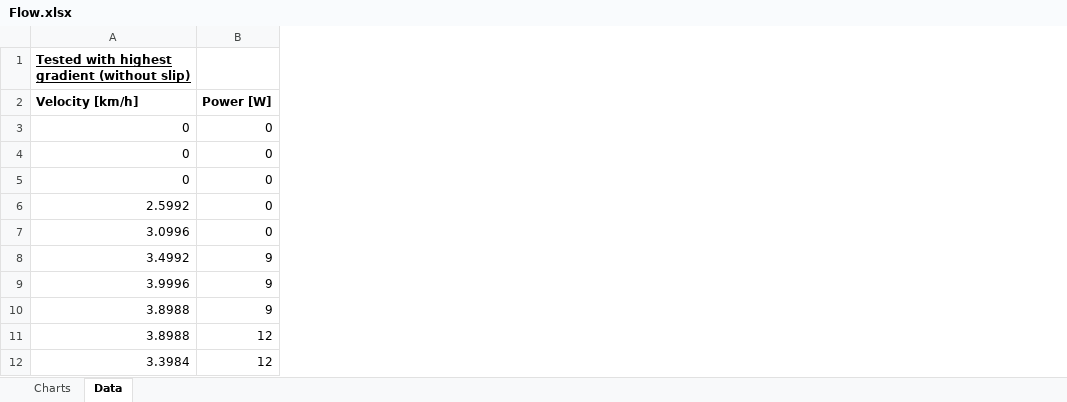
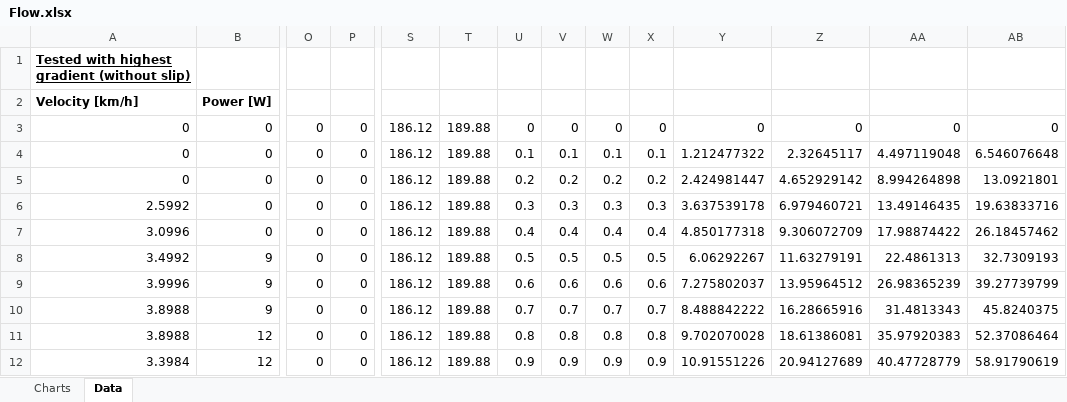
Before and after one commit to jellehaasnoot/Tacx_Simulant_Verificatie_Script_GIT, an Excel workbook: Flow.xlsx, sheet Data, drawn as a sheet; only a part is shown, gaps mark what is left out; values as stored, in another font and other column widths than the file's, no borders; the diff covers the shown part only; the diff names each change by its address in the sheet, - before the commit and + after, or states it on an @@ line.

```diff
--- a/Flow.xlsx (sheet Data)
+++ b/Flow.xlsx (sheet Data)
+column O, rows 3-12: all 0
+column P, rows 3-12: all 0
+column S, rows 3-12: all 186.12
+column T, rows 3-12: all 189.88
+column U, rows 3-12: 0 | 0.1 | 0.2 | 0.3 | 0.4 | 0.5 | 0.6 | 0.7 | 0.8 | 0.9
+column V, rows 3-12: 0 | 0.1 | 0.2 | 0.3 | 0.4 | 0.5 | 0.6 | 0.7 | 0.8 | 0.9
+column W, rows 3-12: 0 | 0.1 | 0.2 | 0.3 | 0.4 | 0.5 | 0.6 | 0.7 | 0.8 | 0.9
+column X, rows 3-12: 0 | 0.1 | 0.2 | 0.3 | 0.4 | 0.5 | 0.6 | 0.7 | 0.8 | 0.9
+column Y, rows 3-12: 0 | 1.212477322 | 2.424981447 | 3.637539178 | 4.850177318 | 6.06292267 | 7.275802037 | 8.488842222 | 9.702070028 | 10.91551226
+column Z, rows 3-12: 0 | 2.32645117 | 4.652929142 | 6.979460721 | 9.306072709 | 11.63279191 | 13.95964512 | 16.28665916 | 18.61386081 | 20.94127689
+column AA, rows 3-12: 0 | 4.497119048 | 8.994264898 | 13.49146435 | 17.98874422 | 22.4861313 | 26.98365239 | 31.4813343 | 35.97920383 | 40.47728779
+column AB, rows 3-12: 0 | 6.546076648 | 13.0921801 | 19.63833716 | 26.18457462 | 32.7309193 | 39.27739799 | 45.8240375 | 52.37086464 | 58.91790619
```
Also changed, not shown: 30 added rows elsewhere in this sheet, charts or pictures, 1 other file.
